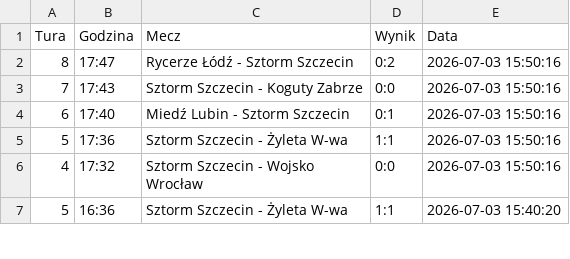
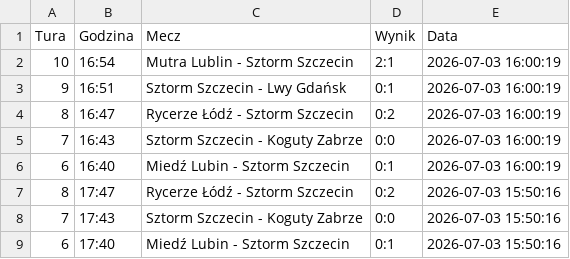
Before and after one commit to tesar13/Promocje, a CSV file: wyniki.csv, drawn as a sheet; only a part is shown; the shorter side is filled out with more unchanged rows.

Commit message:
Aktualizacja wynikow 2026-07-03 16:00:20

```diff
--- a/wyniki.csv
+++ b/wyniki.csv
@@ -1,2 +1,7 @@
 Tura,Godzina,Mecz,Wynik,Data
+10,16:54,Mutra Lublin - Sztorm Szczecin,2:1,2026-07-03 16:00:19
+9,16:51,Sztorm Szczecin - Lwy Gdańsk,0:1,2026-07-03 16:00:19
+8,16:47,Rycerze Łódź - Sztorm Szczecin,0:2,2026-07-03 16:00:19
+7,16:43,Sztorm Szczecin - Koguty Zabrze,0:0,2026-07-03 16:00:19
+6,16:40,Miedź Lubin - Sztorm Szczecin,0:1,2026-07-03 16:00:19
 8,17:47,Rycerze Łódź - Sztorm Szczecin,0:2,2026-07-03 15:50:16
```
